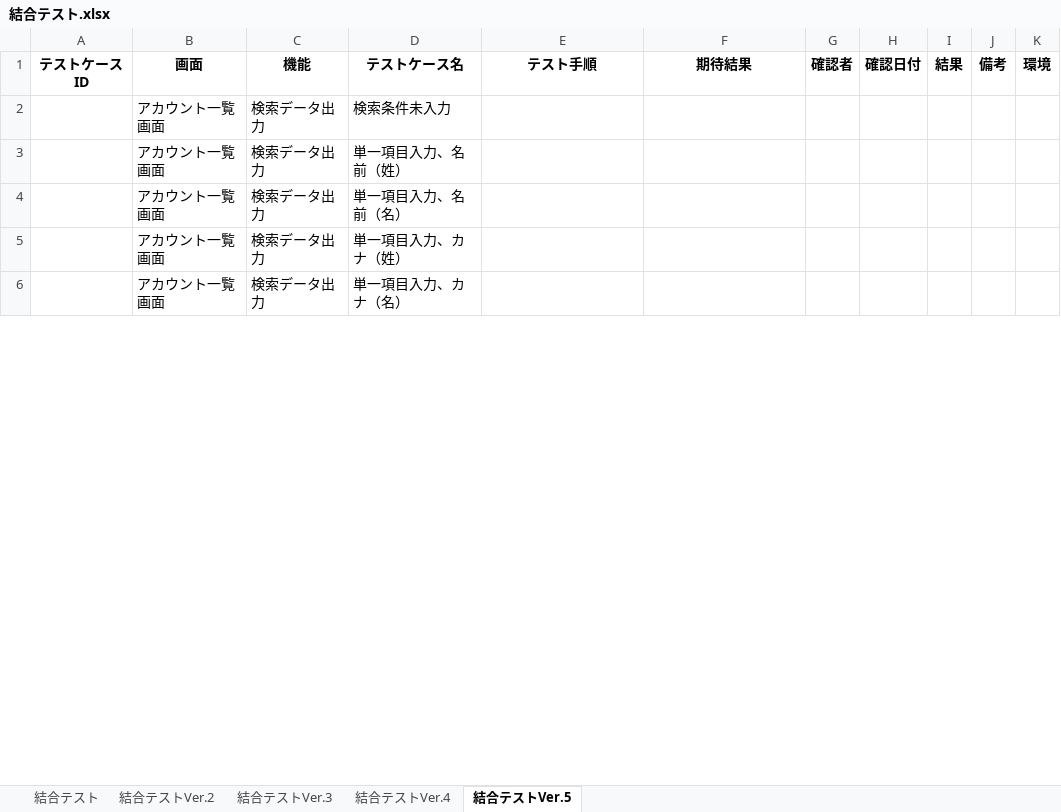
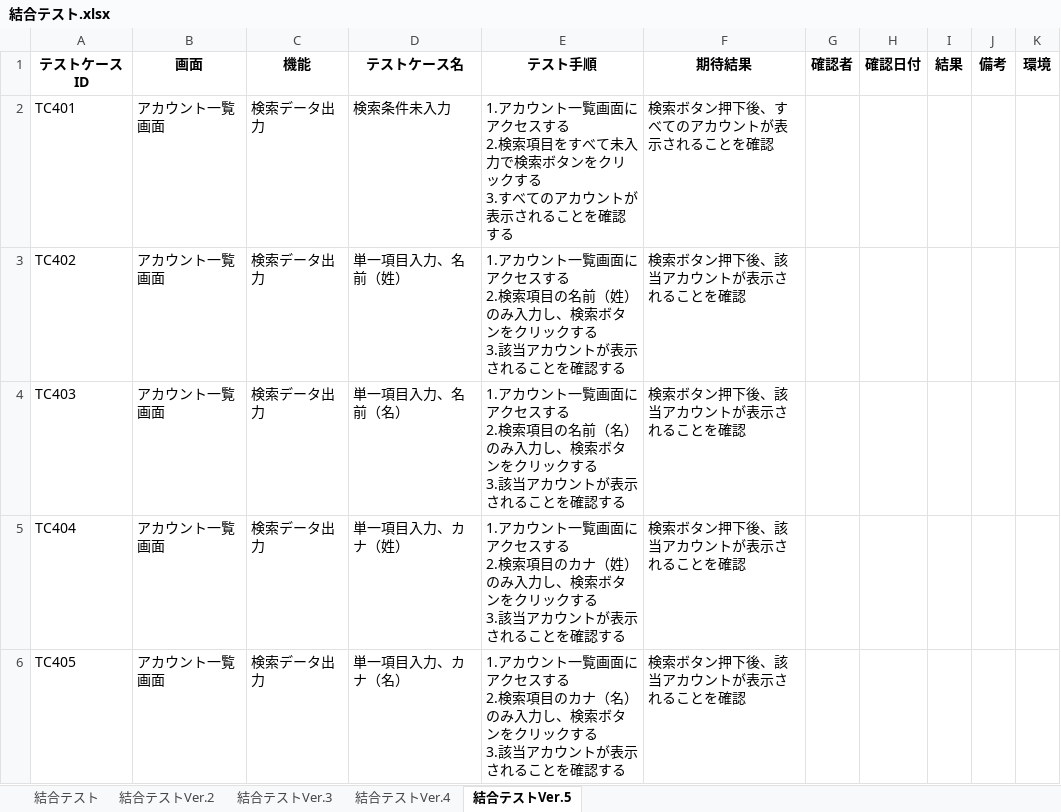
Before and after one commit to yuta02gg/account1, an Excel workbook: 結合テスト.xlsx, sheet 結合テストVer.5, drawn as a sheet; only a part is shown; values as stored, in another font and other column widths than the file's, no borders; ↵ is a line break in a cell; the diff covers the shown part only; the diff names each change by its address in the sheet, - before the commit and + after, or states it on an @@ line.

```diff
--- a/結合テスト.xlsx (sheet 結合テストVer.5)
+++ b/結合テスト.xlsx (sheet 結合テストVer.5)
-A2 (テストケースID): (empty)
+A2 (テストケースID): TC401
-E2 (テスト手順): (empty)
+E2 (テスト手順): 1.アカウント一覧画面にアクセスする ↵ 2.検索項目をすべて未入力で検索ボタンをクリックする ↵ 3.すべてのアカウントが表示されることを確認する
-F2 (期待結果): (empty)
+F2 (期待結果): 検索ボタン押下後、すべてのアカウントが表示されることを確認
-A3 (テストケースID): (empty)
+A3 (テストケースID): TC402
-E3 (テスト手順): (empty)
+E3 (テスト手順): 1.アカウント一覧画面にアクセスする ↵ 2.検索項目の名前（姓）のみ入力し、検索ボタンをクリックする ↵ 3.該当アカウントが表示されることを確認する
-F3:F6 (期待結果): (empty)
+F3:F6 (期待結果): 検索ボタン押下後、該当アカウントが表示されることを確認
-A4 (テストケースID): (empty)
+A4 (テストケースID): TC403
-E4 (テスト手順): (empty)
+E4 (テスト手順): 1.アカウント一覧画面にアクセスする ↵ 2.検索項目の名前（名）のみ入力し、検索ボタンをクリックする ↵ 3.該当アカウントが表示されることを確認する
-A5 (テストケースID): (empty)
+A5 (テストケースID): TC404
-E5 (テスト手順): (empty)
+E5 (テスト手順): 1.アカウント一覧画面にアクセスする ↵ 2.検索項目のカナ（姓）のみ入力し、検索ボタンをクリックする ↵ 3.該当アカウントが表示されることを確認する
-A6 (テストケースID): (empty)
+A6 (テストケースID): TC405
-E6 (テスト手順): (empty)
+E6 (テスト手順): 1.アカウント一覧画面にアクセスする ↵ 2.検索項目のカナ（名）のみ入力し、検索ボタンをクリックする ↵ 3.該当アカウントが表示されることを確認する
```
Also changed, not shown: 1 added row and 9 edited cells elsewhere in this sheet, 単体テスト.xlsx.
